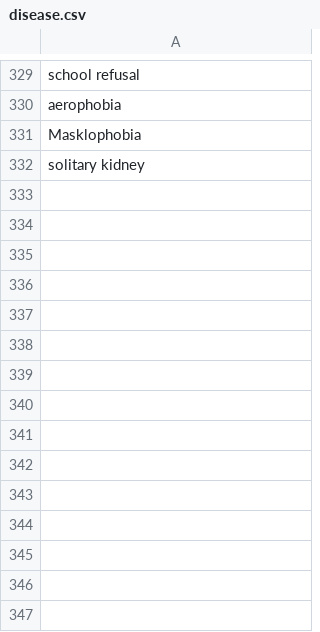
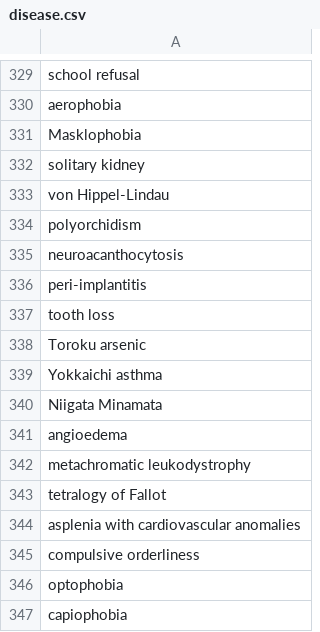
Before and after one commit to Prajkta111/Health-Predictor, a CSV file: ML/scraping/disease.csv, drawn as a sheet; only a part is shown, gaps mark what is left out; the diff names each change by its address in the sheet, - before the commit and + after, or states it on an @@ line.

```diff
--- a/ML/scraping/disease.csv
+++ b/ML/scraping/disease.csv
+row 333: von Hippel-Lindau
+row 334: polyorchidism
+row 335: neuroacanthocytosis
+row 336: peri-implantitis
+row 337: tooth loss
+row 338: Toroku arsenic
+row 339: Yokkaichi asthma
+row 340: Niigata Minamata
+row 341: angioedema
+row 342: metachromatic leukodystrophy
+row 343: tetralogy of Fallot
+row 344: asplenia with cardiovascular anomalies
+row 345: compulsive orderliness
+row 346: optophobia
+row 347: capiophobia
```
Also changed, not shown: 3 other files.
